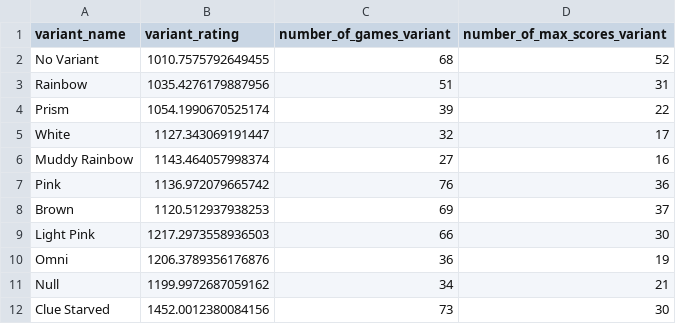
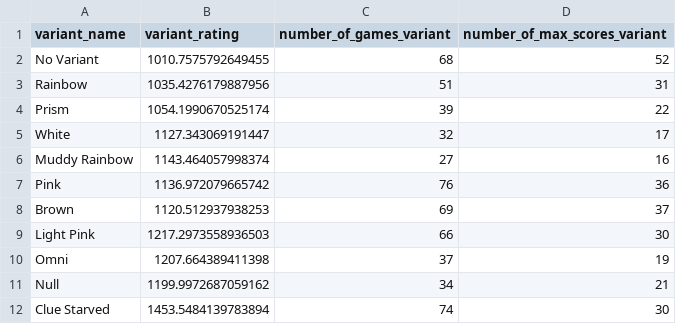
Before and after one commit to hanabi-league/hanabi-league.github.io, a CSV file: data/variant_data.csv, drawn as a sheet.

```diff
--- a/data/variant_data.csv
+++ b/data/variant_data.csv
@@ -9,4 +9,4 @@ Brown,1120.512937938253,69,37
 Light Pink,1217.2973558936503,66,30
-Omni,1206.3789356176876,36,19
+Omni,1207.664389411398,37,19
 Null,1199.9972687059162,34,21
-Clue Starved,1452.0012380084156,73,30
+Clue Starved,1453.5484139783894,74,30
```
Also changed, not shown: data/player_data.csv, data/player_game_data.csv, 2 other files.
